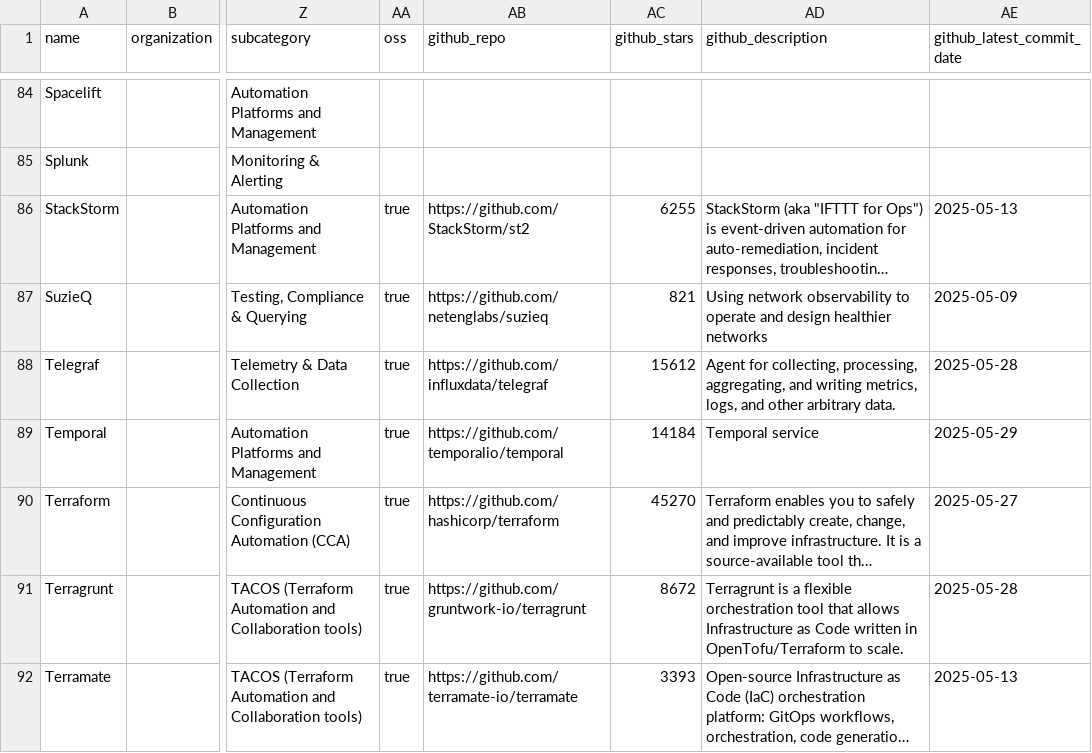
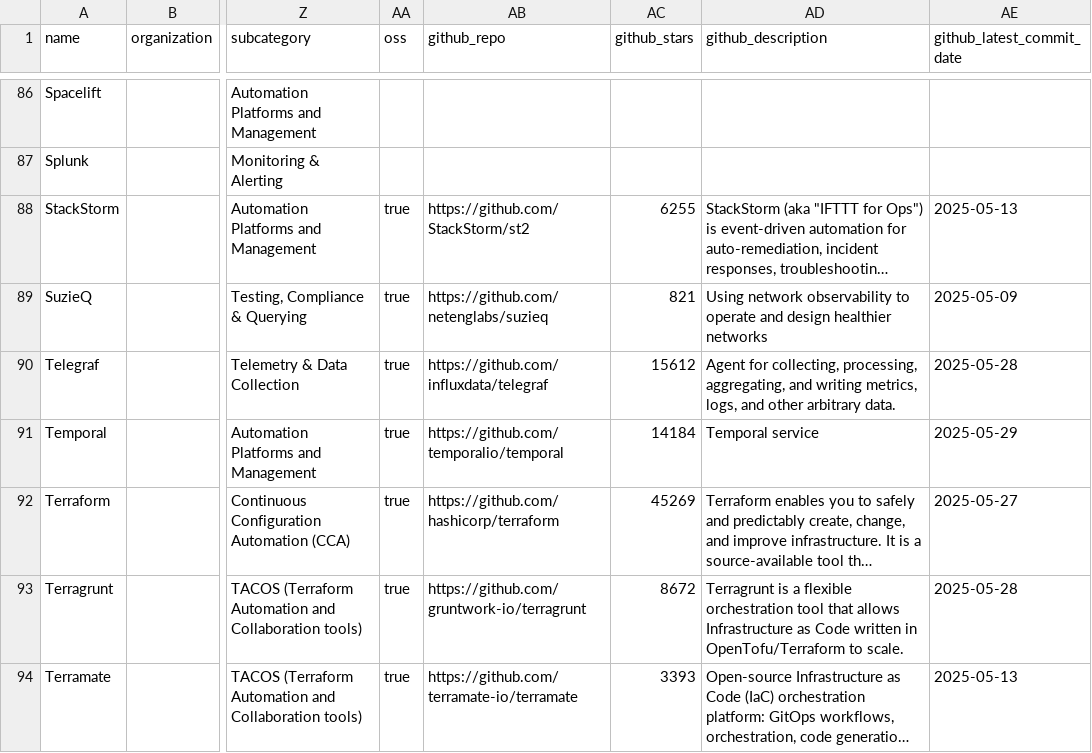
Before and after one commit to steinzi/network-automation-landscape, a CSV file: docs/items.csv, drawn as a sheet; only a part is shown, gaps mark what is left out; long unchanged cells end in …; addresses are those after the commit; the diff covers the shown part only; the diff names each change by its address in the sheet, - before the commit and + after, or states it on an @@ line.

```diff
--- a/docs/items.csv
+++ b/docs/items.csv
-AC92 (github_stars): 45270
+AC92 (github_stars): 45269
```
Also changed, not shown: 2 added rows and 5 edited cells elsewhere in this file, docs/projects.csv, 54 other files.
